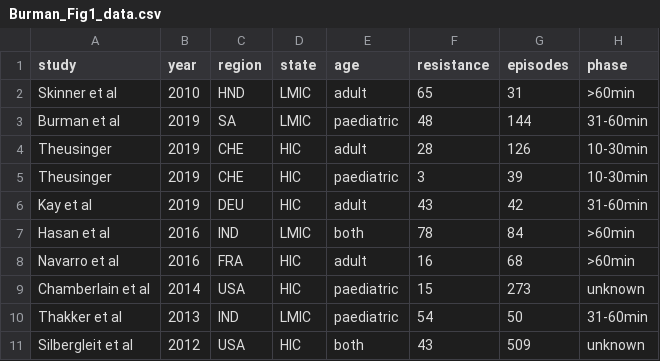
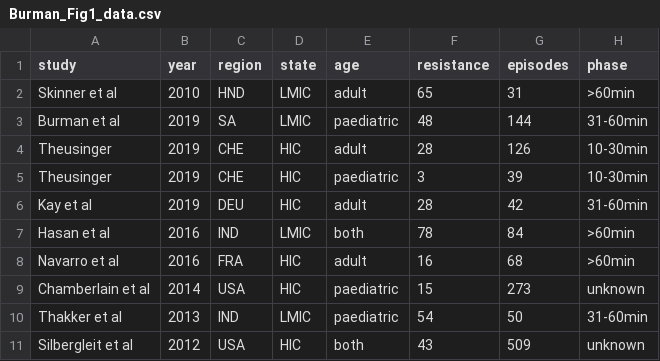
Before and after one commit to richardjburman/bzp_review, a CSV file: Fig 1/Burman_Fig1_data.csv, drawn as a sheet; only a part is shown; the diff names each change by its address in the sheet, - before the commit and + after, or states it on an @@ line.

```diff
--- a/Fig 1/Burman_Fig1_data.csv
+++ b/Fig 1/Burman_Fig1_data.csv
-F6 (resistance): 43
+F6 (resistance): 28
```
Also changed, not shown: 13 other files.
